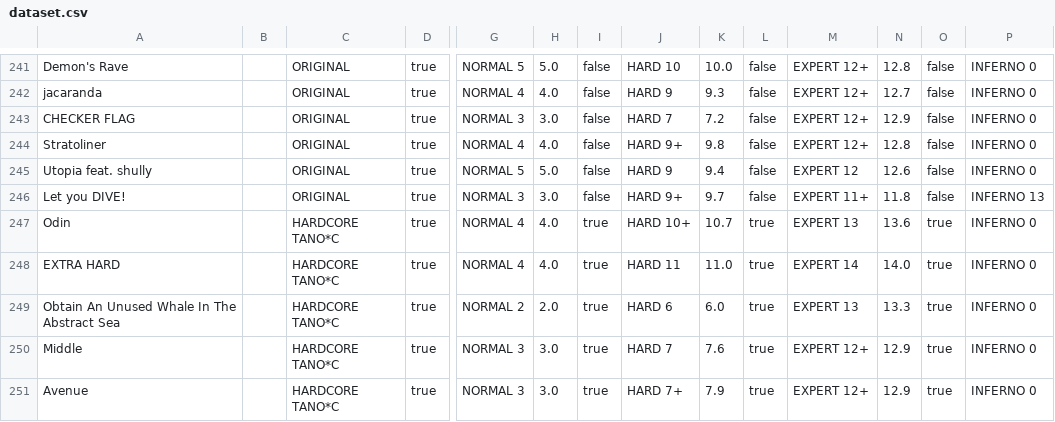
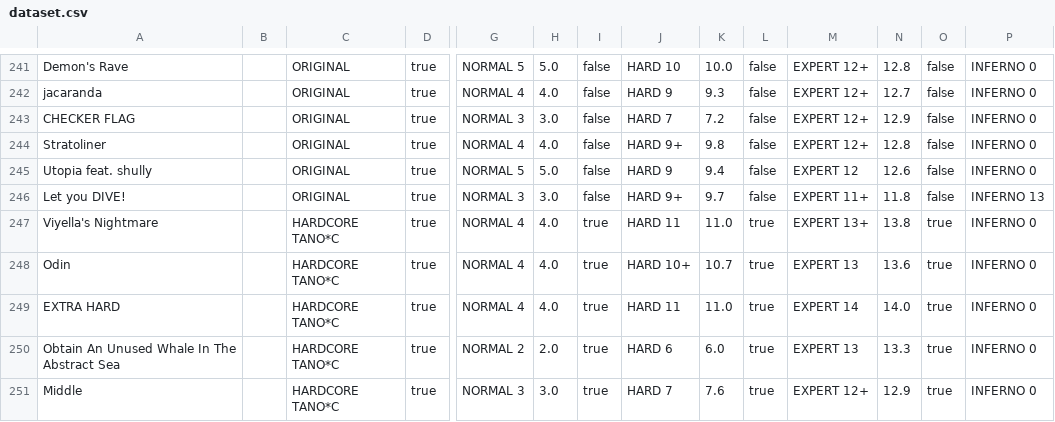
Before and after one commit to shimmand/wacca-rating-analyzer, a CSV file: assets/dataset.csv, drawn as a sheet; only a part is shown, gaps mark what is left out; the shorter side is filled out with more unchanged rows; rows hold the shown columns only; the diff names each change by its address in the sheet, - before the commit and + after, or states it on an @@ line.

Commit message:
Add a new chart to the dataset - Viyella's Nightmare

```diff
--- a/assets/dataset.csv
+++ b/assets/dataset.csv
+row 247: Viyella's Nightmare |  | HARDCORE TANO*C | true | NORMAL 4 | 4.0 | true | HARD 11 | 11.0 | true | EXPERT 13+ | 13.8 | true | INFERNO 0
```
Also changed, not shown: 1 other file.
